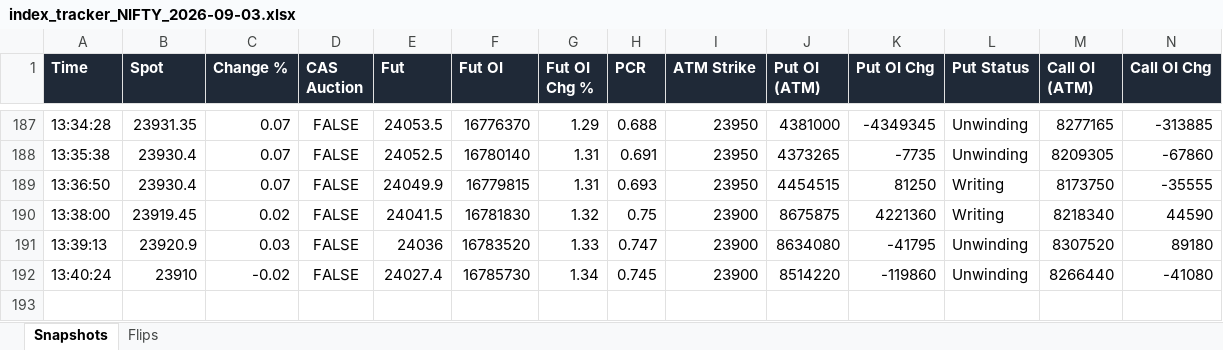
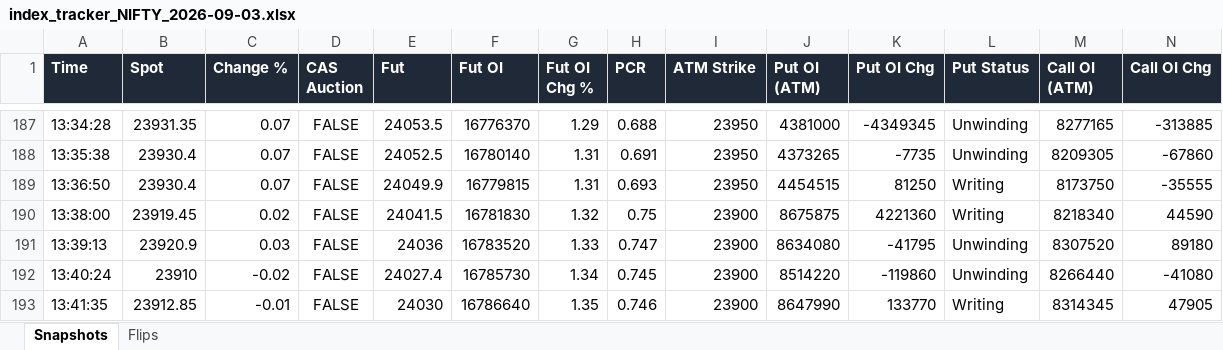
Before and after one commit to dhanunjaya-kd/fo-radar, an Excel workbook: backend/signal_logs/2026-09-03/index_tracker_NIFTY_2026-09-03.xlsx, sheet Snapshots, drawn as a sheet; only a part is shown, gaps mark what is left out; values as stored, in another font and other column widths than the file's, no borders; rows hold the shown columns only; the diff names each change by its address in the sheet, - before the commit and + after, or states it on an @@ line.

```diff
--- a/backend/signal_logs/2026-09-03/index_tracker_NIFTY_2026-09-03.xlsx (sheet Snapshots)
+++ b/backend/signal_logs/2026-09-03/index_tracker_NIFTY_2026-09-03.xlsx (sheet Snapshots)
+row 193: 13:41:35 | 23912.85 | -0.01 | FALSE | 24030 | 16786640 | 1.35 | 0.746 | 23900 | 8647990 | 133770 | Writing | 8314345 | 47905
```
Also changed, not shown: backend/signal_logs/2026-09-03/index_tracker_BANKNIFTY_2026-09-03.xlsx, backend/signal_logs/2026-09-03/index_tracker_CRUDEOILM_2026-09-03.xlsx, 3 other files.
